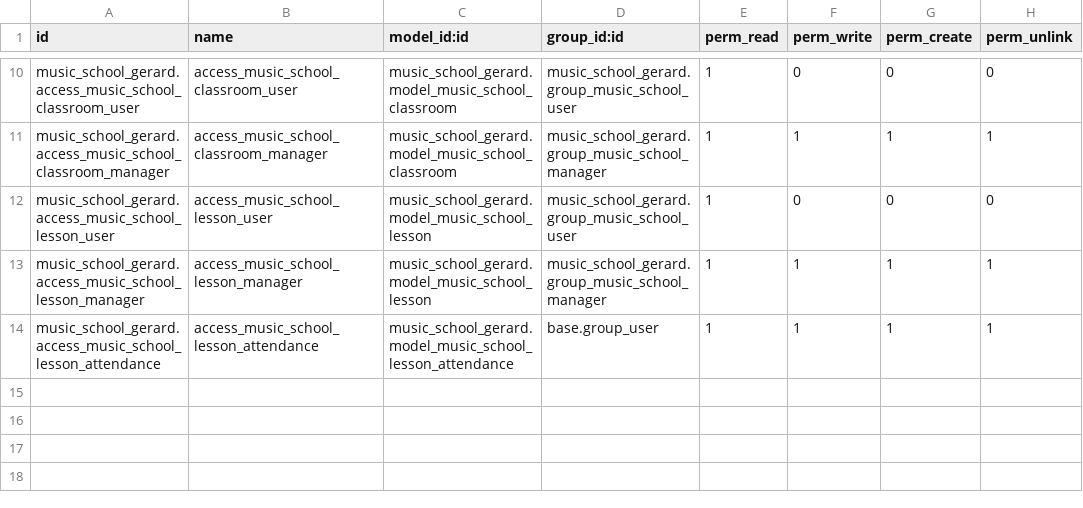
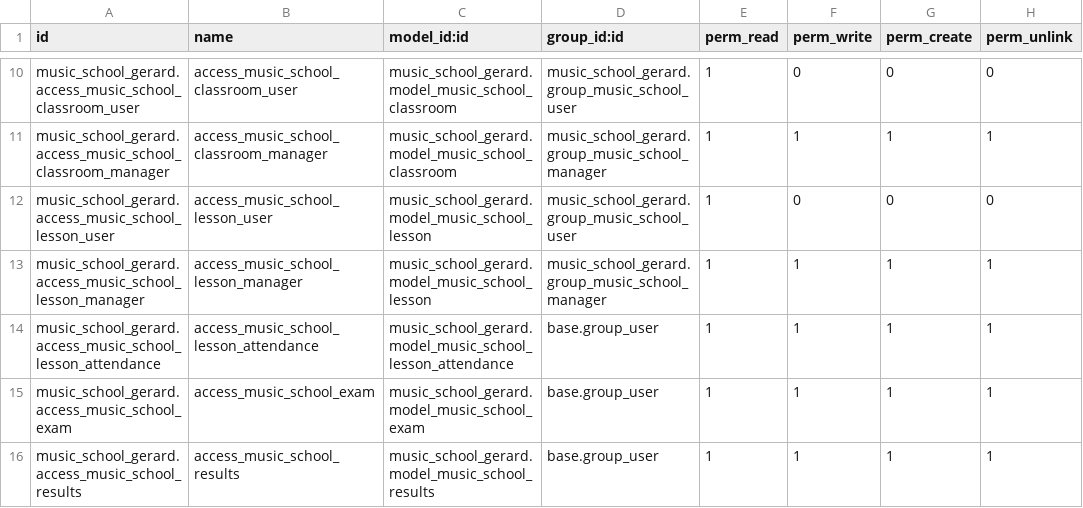
Before and after one commit to gerard-domatix/cursoaeodoo2025, a CSV file: music_school_gerard/security/ir.model.access.csv, drawn as a sheet; only a part is shown, gaps mark what is left out; the diff names each change by its address in the sheet, - before the commit and + after, or states it on an @@ line.

```diff
--- a/music_school_gerard/security/ir.model.access.csv
+++ b/music_school_gerard/security/ir.model.access.csv
+row 15: music_school_gerard.access_music_school_exam | access_music_school_exam | music_school_gerard.model_music_school_exam | base.group_user | 1 | 1 | 1 | 1
+row 16: music_school_gerard.access_music_school_results | access_music_school_results | music_school_gerard.model_music_school_results | base.group_user | 1 | 1 | 1 | 1
```
Also changed, not shown: 15 other files.
